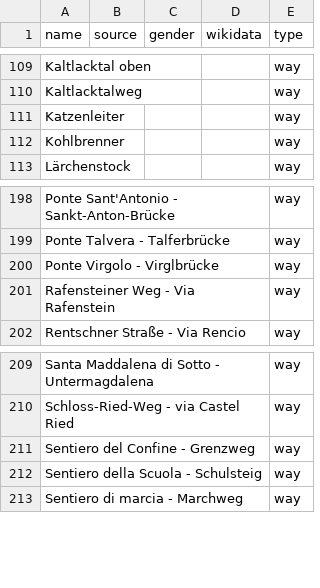
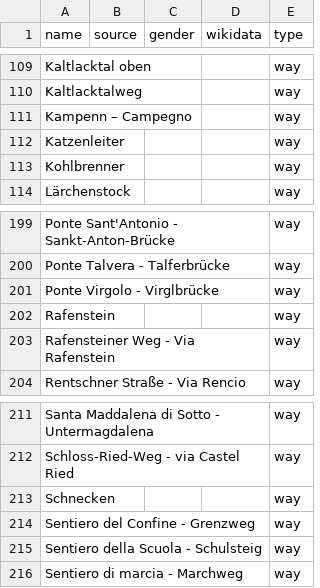
Before and after one commit to EqualStreetNames/equalstreetnames-bolzano, a CSV file: data/other.csv, drawn as a sheet; only a part is shown, gaps mark what is left out; the diff names each change by its address in the sheet, - before the commit and + after, or states it on an @@ line.

```diff
--- a/data/other.csv
+++ b/data/other.csv
+row 111: Kampenn – Campegno |  |  |  | way
+row 202: Rafenstein |  |  |  | way
+row 213: Schnecken |  |  |  | way
```
Also changed, not shown: 3 other files.
